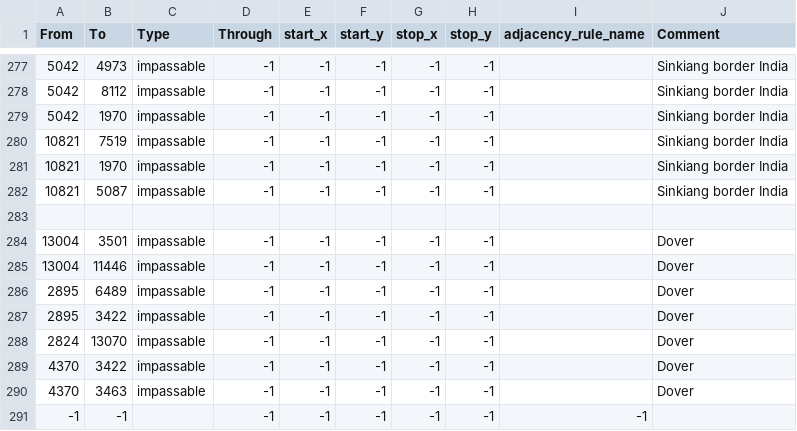
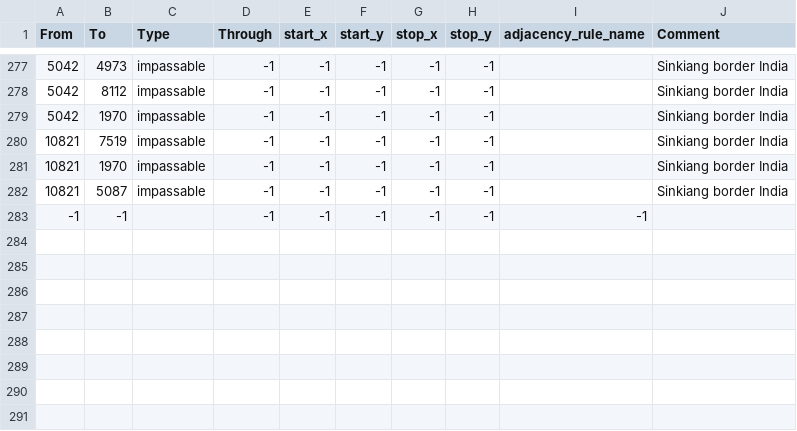
Before and after one commit to ThatMisterJay/MisterJayPFU, a CSV file: map/adjacencies.csv, drawn as a sheet; only a part is shown, gaps mark what is left out.

Commit message:
Fix for english naval base

```diff
--- a/map/adjacencies.csv
+++ b/map/adjacencies.csv
@@ -282,10 +282,2 @@ From;To;Type;Through;start_x;start_y;stop_x;stop_y;adjacency_rule_name;Comment
 10821;5087;impassable;-1;-1;-1;-1;-1;;Sinkiang border India
-
-13004;3501;impassable;-1;-1;-1;-1;-1;;Dover
-13004;11446;impassable;-1;-1;-1;-1;-1;;Dover
-2895;6489;impassable;-1;-1;-1;-1;-1;;Dover
-2895;3422;impassable;-1;-1;-1;-1;-1;;Dover
-2824;13070;impassable;-1;-1;-1;-1;-1;;Dover
-4370;3422;impassable;-1;-1;-1;-1;-1;;Dover
-4370;3463;impassable;-1;-1;-1;-1;-1;;Dover
 -1;-1;;-1;-1;-1;-1;-1;-1;
```
